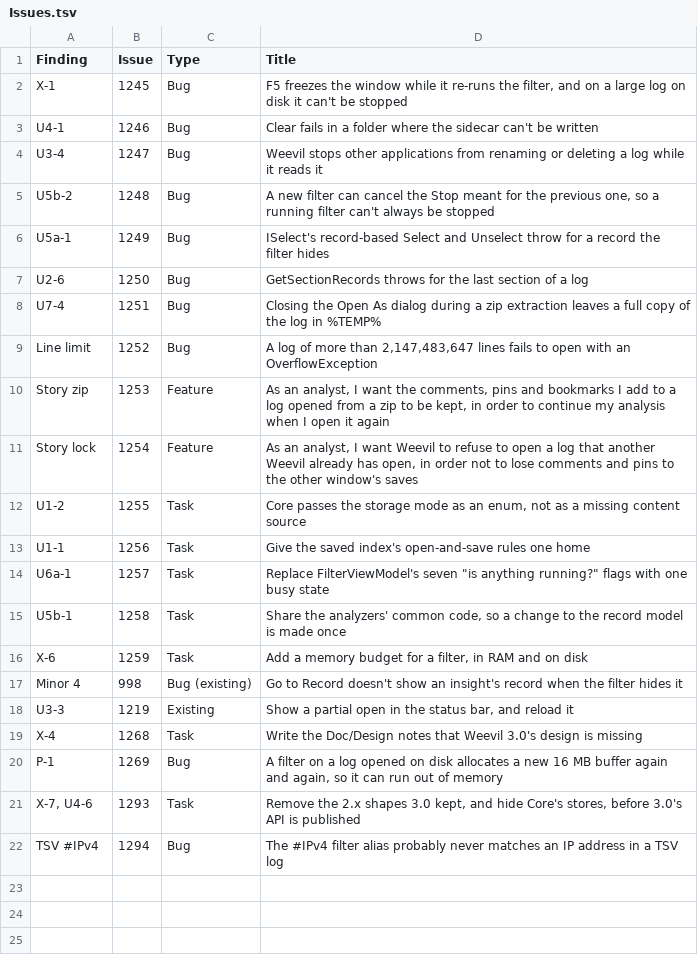
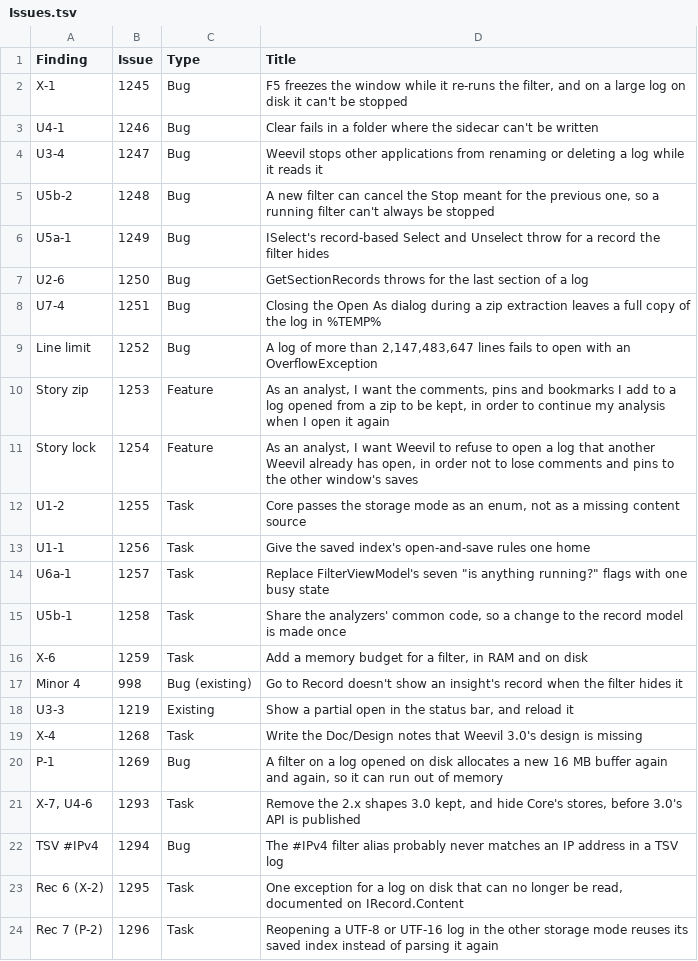
Before and after one commit to BlueDotBrigade/weevil, a TSV file: Doc/Research/Weevil3/Audit/Issues.tsv, drawn as a sheet; the diff names each change by its address in the sheet, - before the commit and + after, or states it on an @@ line.

```diff
--- a/Doc/Research/Weevil3/Audit/Issues.tsv
+++ b/Doc/Research/Weevil3/Audit/Issues.tsv
+row 23: Rec 6 (X-2) | 1295 | Task | One exception for a log on disk that can no longer be read, documented on IRecord.Content
+row 24: Rec 7 (P-2) | 1296 | Task | Reopening a UTF-8 or UTF-16 log in the other storage mode reuses its saved index instead of parsing it again
```
Also changed, not shown: 1 other file.
